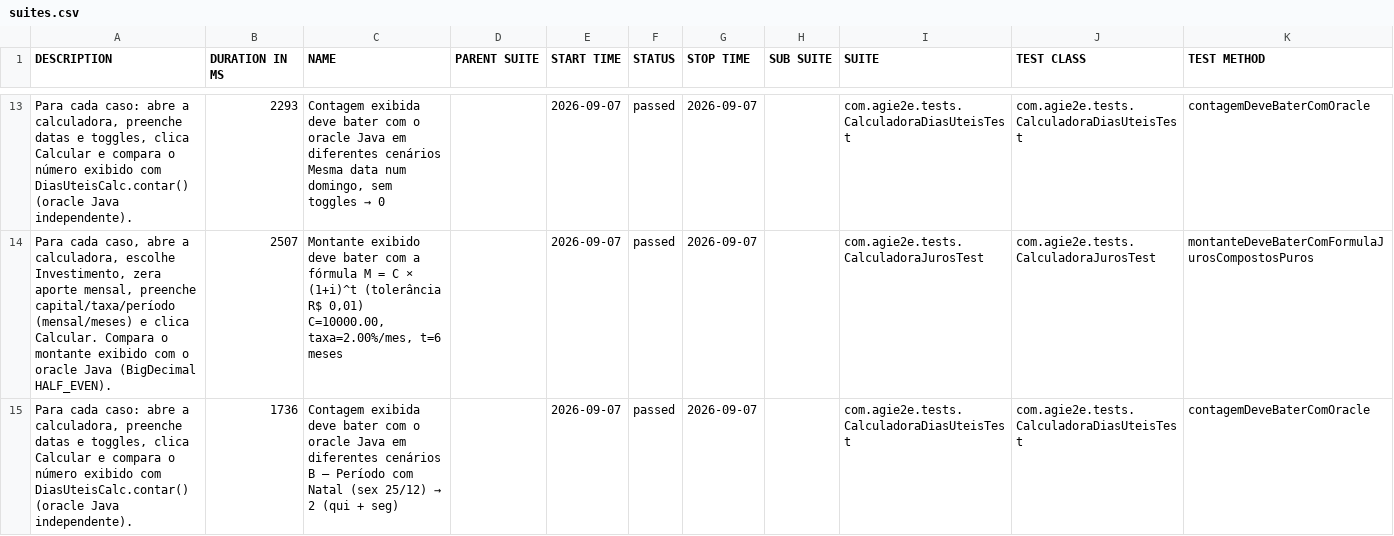
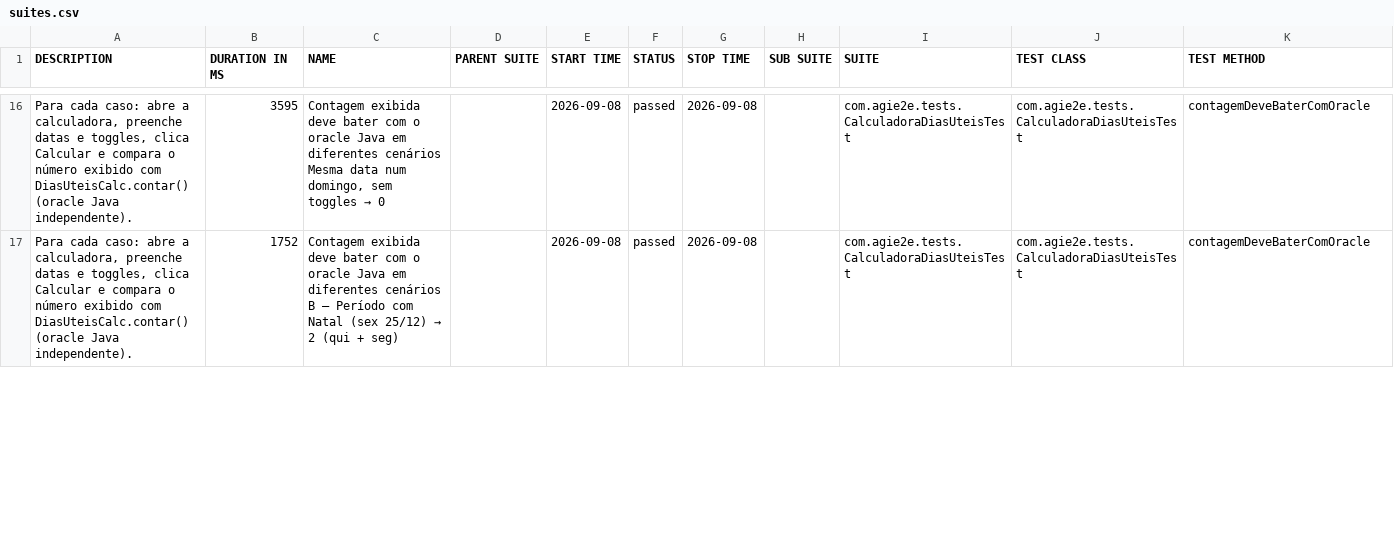
Before and after one commit to silasmarques/agi-e2e, a CSV file: data/suites.csv, drawn as a sheet; only a part is shown, gaps mark what is left out; the diff covers the shown part only.

```diff
--- a/data/suites.csv
+++ b/data/suites.csv
@@ -13,3 +16,2 @@
-"Para cada caso: abre a calculadora, preenche datas e toggles, clica Calcular e compara o número exibido com DiasUteisCalc.contar() (oracle Java independente).","2293","Contagem exibida deve bater com o oracle Java em diferentes cenários Mesma data num domingo, sem toggles → 0","","2026-09-07","passed","2026-09-07","","com.agie2e.tests.CalculadoraDiasUteisTest","com.agie2e.tests.CalculadoraDiasUteisTest","contagemDeveBaterComOracle"
-"Para cada caso, abre a calculadora, escolhe Investimento, zera aporte mensal, preenche capital/taxa/período (mensal/meses) e clica Calcular. Compara o montante exibido com o oracle Java (BigDecimal HALF_EVEN).","2507","Montante exibido deve bater com a fórmula M = C × (1+i)^t (tolerância R$ 0,01) C=10000.00, taxa=2.00%/mes, t=6 meses","","2026-09-07","passed","2026-09-07","","com.agie2e.tests.CalculadoraJurosTest","com.agie2e.tests.CalculadoraJurosTest","montanteDeveBaterComFormulaJurosCompostosPuros"
-"Para cada caso: abre a calculadora, preenche datas e toggles, clica Calcular e compara o número exibido com DiasUteisCalc.contar() (oracle Java independente).","1736","Contagem exibida deve bater com o oracle Java em diferentes cenários B — Período com Natal (sex 25/12) → 2 (qui + seg)","","2026-09-07","passed","2026-09-07","","com.agie2e.tests.CalculadoraDiasUteisTest","com.agie2e.tests.CalculadoraDiasUteisTest","contagemDeveBaterComOracle"
+"Para cada caso: abre a calculadora, preenche datas e toggles, clica Calcular e compara o número exibido com DiasUteisCalc.contar() (oracle Java independente).","3595","Contagem exibida deve bater com o oracle Java em diferentes cenários Mesma data num domingo, sem toggles → 0","","2026-09-08","passed","2026-09-08","","com.agie2e.tests.CalculadoraDiasUteisTest","com.agie2e.tests.CalculadoraDiasUteisTest","contagemDeveBaterComOracle"
+"Para cada caso: abre a calculadora, preenche datas e toggles, clica Calcular e compara o número exibido com DiasUteisCalc.contar() (oracle Java independente).","1752","Contagem exibida deve bater com o oracle Java em diferentes cenários B — Período com Natal (sex 25/12) → 2 (qui + seg)","","2026-09-08","passed","2026-09-08","","com.agie2e.tests.CalculadoraDiasUteisTest","com.agie2e.tests.CalculadoraDiasUteisTest","contagemDeveBaterComOracle"
```
Also changed, not shown: 7 added rows, 6 removed rows and 28 edited cells elsewhere in this file, data/behaviors.csv, 48 other files.
